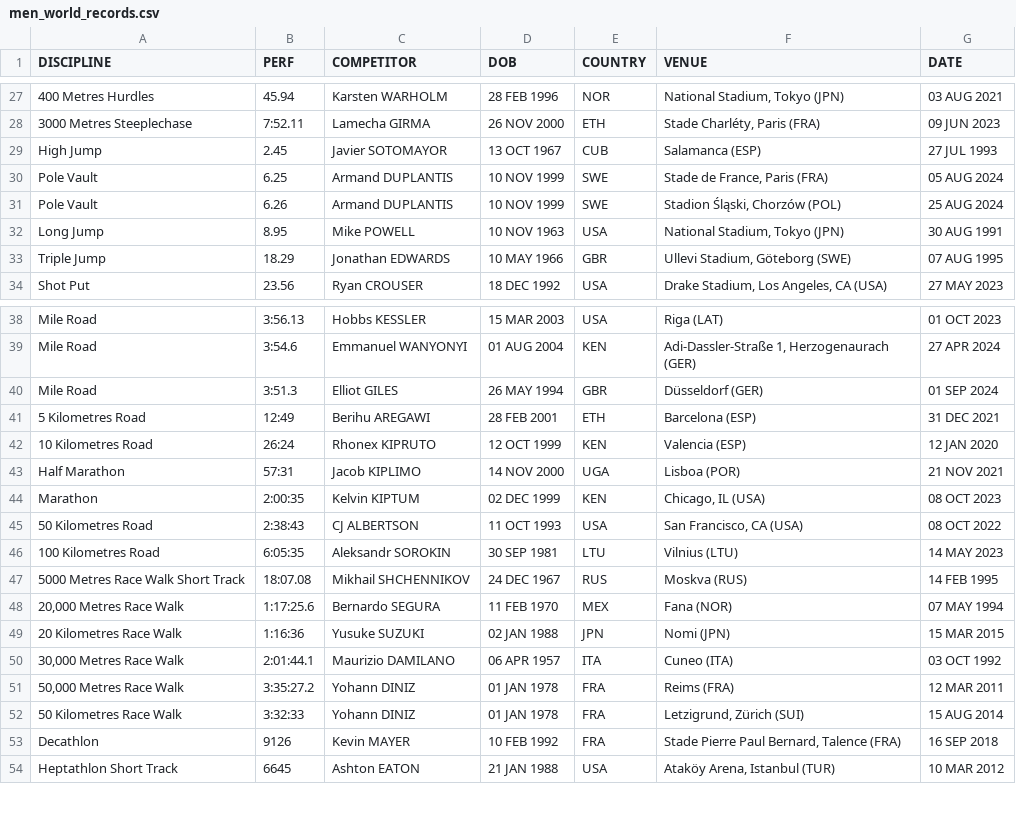
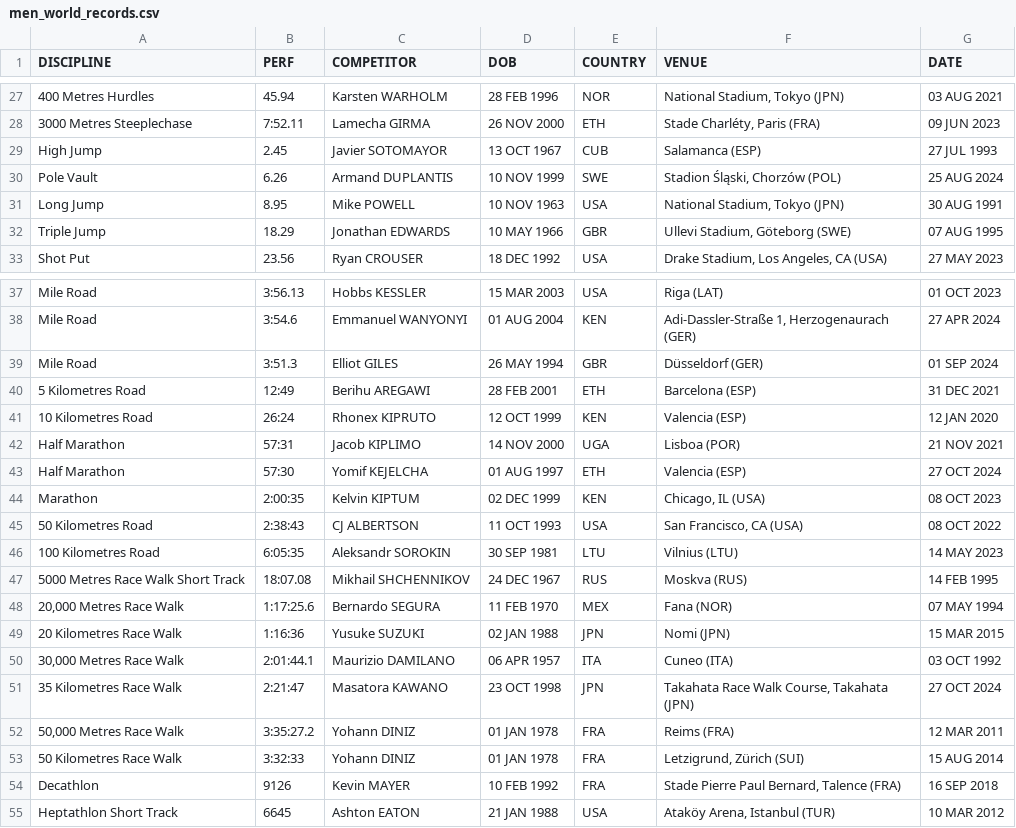
Before and after one commit to titouanlegourrierec/TrackTheGap, a CSV file: data/men_world_records.csv, drawn as a sheet; only a part is shown, gaps mark what is left out; removed rows and columns are numbered as before the commit, all else as after; the diff names each change by its address in the sheet, - before the commit and + after, or states it on an @@ line.

```diff
--- a/data/men_world_records.csv
+++ b/data/men_world_records.csv
-row 30: Pole Vault | 6.25 | Armand DUPLANTIS | 10 NOV 1999 | SWE | Stade de France, Paris (FRA) | 05 AUG 2024
+row 43: Half Marathon | 57:30 | Yomif KEJELCHA | 01 AUG 1997 | ETH | Valencia (ESP) | 27 OCT 2024
+row 51: 35 Kilometres Race Walk | 2:21:47 | Masatora KAWANO | 23 OCT 1998 | JPN | Takahata Race Walk Course, Takahata (JPN) | 27 OCT 2024
```
Also changed, not shown: data/women_world_records.csv, 6 other files.
